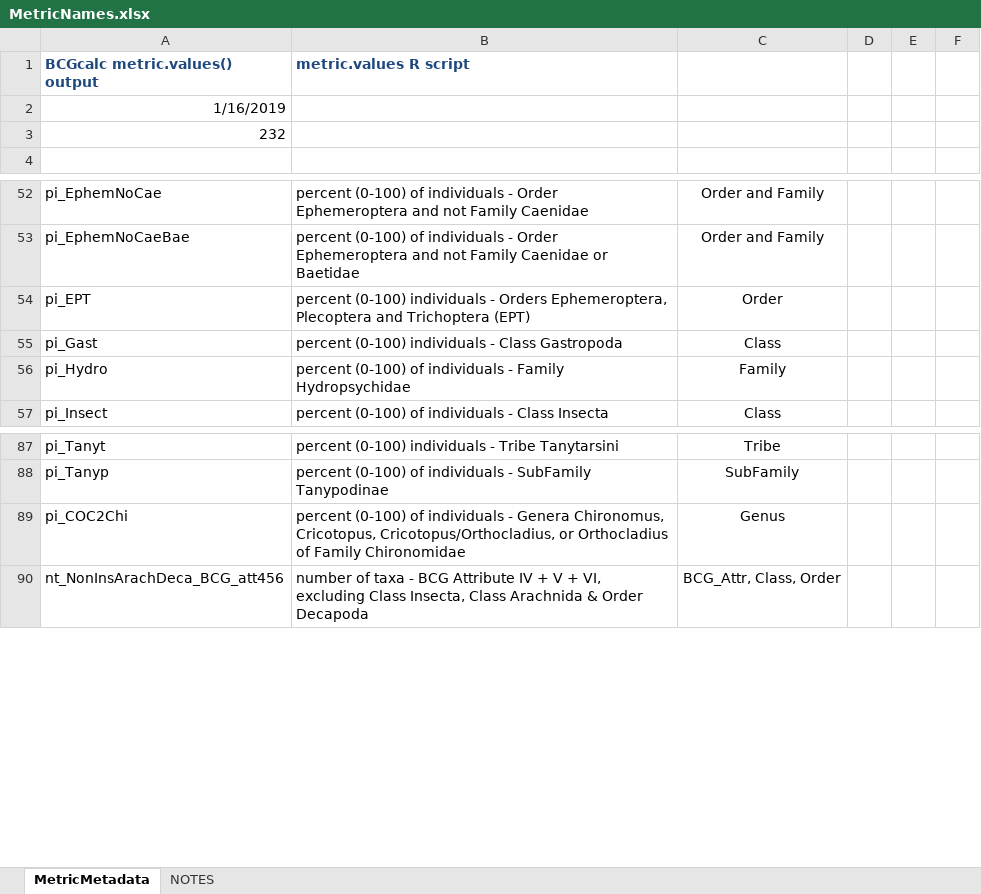
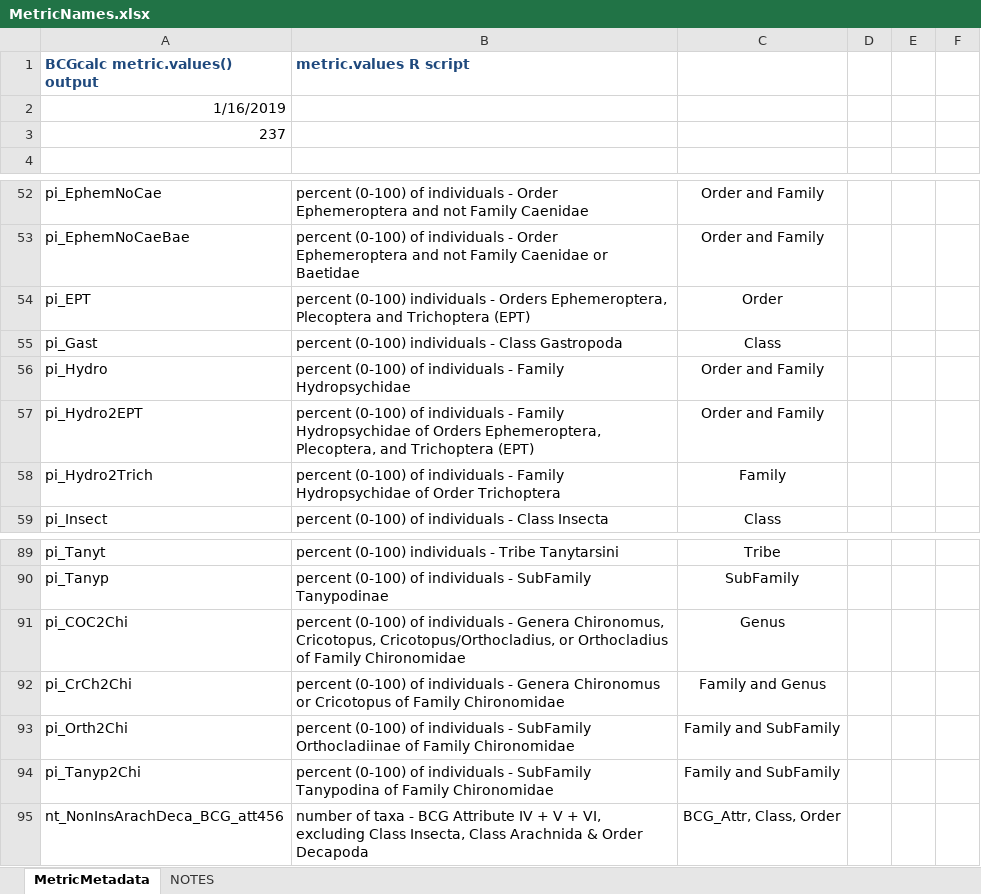
Before and after one commit to leppott/BioMonTools, an Excel workbook: inst/extdata/MetricNames.xlsx, sheet MetricMetadata, drawn as a sheet; only a part is shown, gaps mark what is left out; values as stored, in another font and other column widths than the file's, no borders; the diff names each change by its address in the sheet, - before the commit and + after, or states it on an @@ line.

```diff
--- a/inst/extdata/MetricNames.xlsx (sheet MetricMetadata)
+++ b/inst/extdata/MetricNames.xlsx (sheet MetricMetadata)
-A3 (BCGcalc metric.values() output): 232
+A3 (BCGcalc metric.values() output): 237
-C56: Family
+C56: Order and Family
+row 57: pi_Hydro2EPT | percent (0-100) of individuals - Family Hydropsychidae of Orders Ephemeroptera, Plecoptera, and Trichoptera (EPT) | Order and Family
+row 58: pi_Hydro2Trich | percent (0-100) of individuals - Family Hydropsychidae of Order Trichoptera | Family
+row 92: pi_CrCh2Chi | percent (0-100) of individuals - Genera Chironomus or Cricotopus of Family Chironomidae | Family and Genus
+row 93: pi_Orth2Chi | percent (0-100) of individuals - SubFamily Orthocladiinae of Family Chironomidae | Family and SubFamily
+row 94: pi_Tanyp2Chi | percent (0-100) of individuals - SubFamily Tanypodina of Family Chironomidae | Family and SubFamily
```
Also changed, not shown: sheet NOTES, inst/extdata/MetricFlags.xlsx, inst/extdata/MetricScoring.xlsx, 5 other files.
